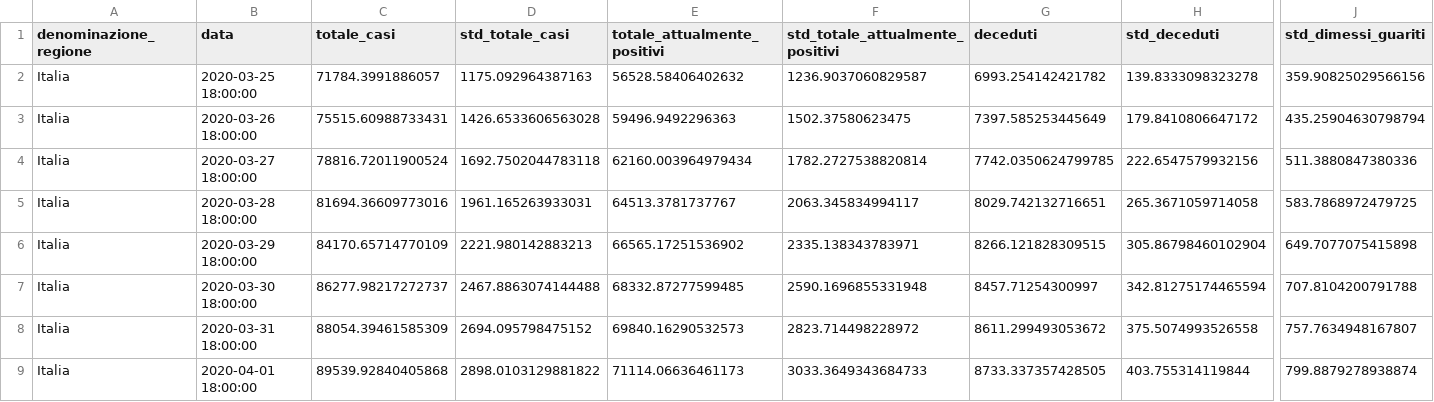
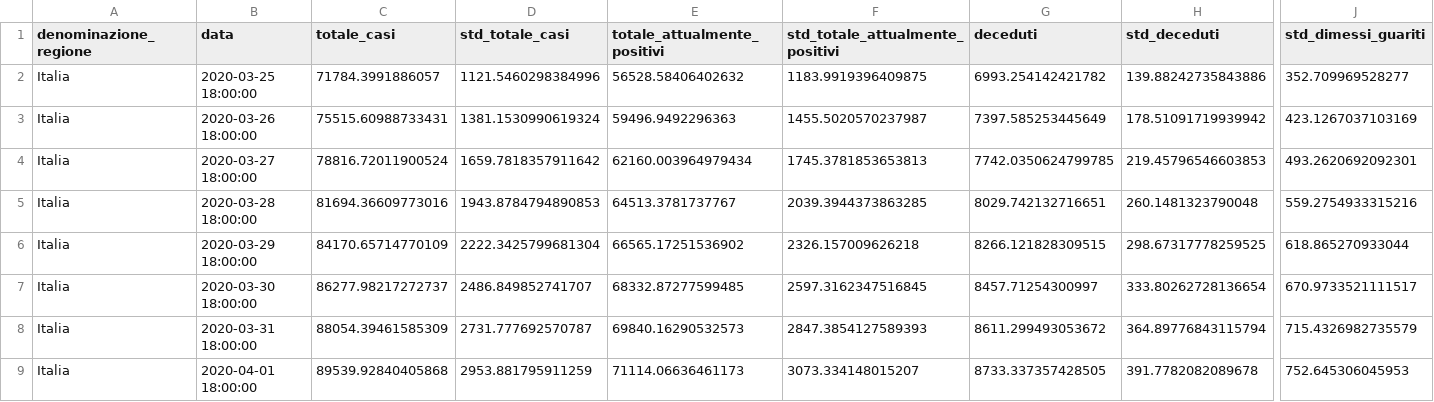
Before and after one commit to albortros/COVID-19, a CSV file: model-Logistic/model-logistic-national.csv, drawn as a sheet; only a part is shown, gaps mark what is left out; the diff covers the shown part only; the diff names each change by its address in the sheet, - before the commit and + after, or states it on an @@ line.

```diff
--- a/model-Logistic/model-logistic-national.csv
+++ b/model-Logistic/model-logistic-national.csv
-D2 (std_totale_casi): 1175.092964387163
+D2 (std_totale_casi): 1121.5460298384996
-F2 (std_totale_attualmente_positivi): 1236.9037060829587
+F2 (std_totale_attualmente_positivi): 1183.9919396409875
-H2 (std_deceduti): 139.8333098323278
+H2 (std_deceduti): 139.88242735843886
-J2 (std_dimessi_guariti): 359.90825029566156
+J2 (std_dimessi_guariti): 352.709969528277
-D3 (std_totale_casi): 1426.6533606563028
+D3 (std_totale_casi): 1381.1530990619324
-F3 (std_totale_attualmente_positivi): 1502.37580623475
+F3 (std_totale_attualmente_positivi): 1455.5020570237987
-H3 (std_deceduti): 179.8410806647172
+H3 (std_deceduti): 178.51091719939942
-J3 (std_dimessi_guariti): 435.25904630798794
+J3 (std_dimessi_guariti): 423.1267037103169
-D4 (std_totale_casi): 1692.7502044783118
+D4 (std_totale_casi): 1659.7818357911642
-F4 (std_totale_attualmente_positivi): 1782.2727538820814
+F4 (std_totale_attualmente_positivi): 1745.3781853653813
-H4 (std_deceduti): 222.6547579932156
+H4 (std_deceduti): 219.45796546603853
-J4 (std_dimessi_guariti): 511.3880847380336
+J4 (std_dimessi_guariti): 493.2620692092301
-D5 (std_totale_casi): 1961.165263933031
+D5 (std_totale_casi): 1943.8784794890853
-F5 (std_totale_attualmente_positivi): 2063.345834994117
+F5 (std_totale_attualmente_positivi): 2039.3944373863285
-H5 (std_deceduti): 265.3671059714058
+H5 (std_deceduti): 260.1481323790048
-J5 (std_dimessi_guariti): 583.7868972479725
+J5 (std_dimessi_guariti): 559.2754933315216
-D6 (std_totale_casi): 2221.980142883213
+D6 (std_totale_casi): 2222.3425799681304
-F6 (std_totale_attualmente_positivi): 2335.138343783971
+F6 (std_totale_attualmente_positivi): 2326.157009626218
-H6 (std_deceduti): 305.86798460102904
+H6 (std_deceduti): 298.67317778259525
-J6 (std_dimessi_guariti): 649.7077075415898
+J6 (std_dimessi_guariti): 618.865270933044
-D7 (std_totale_casi): 2467.8863074144488
+D7 (std_totale_casi): 2486.849852741707
-F7 (std_totale_attualmente_positivi): 2590.1696855331948
+F7 (std_totale_attualmente_positivi): 2597.3162347516845
-H7 (std_deceduti): 342.81275174465594
+H7 (std_deceduti): 333.80262728136654
-J7 (std_dimessi_guariti): 707.8104200791788
+J7 (std_dimessi_guariti): 670.9733521111517
-D8 (std_totale_casi): 2694.095798475152
+D8 (std_totale_casi): 2731.777692570787
-F8 (std_totale_attualmente_positivi): 2823.714498228972
+F8 (std_totale_attualmente_positivi): 2847.3854127589393
-H8 (std_deceduti): 375.5074993526558
+H8 (std_deceduti): 364.89776843115794
-J8 (std_dimessi_guariti): 757.7634948167807
+J8 (std_dimessi_guariti): 715.4326982735579
-D9 (std_totale_casi): 2898.0103129881822
+D9 (std_totale_casi): 2953.881795911259
-F9 (std_totale_attualmente_positivi): 3033.3649343684733
+F9 (std_totale_attualmente_positivi): 3073.334148015207
-H9 (std_deceduti): 403.755314119844
+H9 (std_deceduti): 391.7782082089678
-J9 (std_dimessi_guariti): 799.8879278938874
+J9 (std_dimessi_guariti): 752.645306045953
```
Also changed, not shown: 24 edited cells elsewhere in this file, model-Gompertz/model-gompertz-national.csv, 2 other files.
